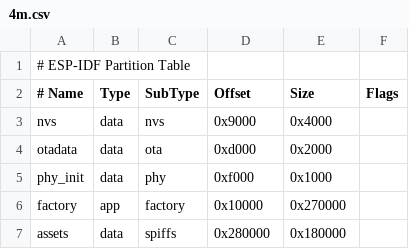
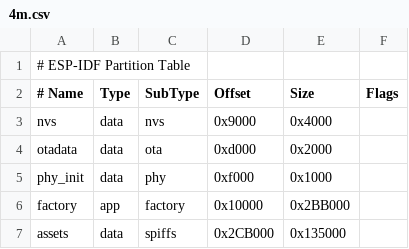
Before and after one commit to 78/xiaozhi-esp32, a CSV file: partitions/v2/4m.csv, drawn as a sheet.

Commit message:
use v2 partition, reduced assets partition by 300k so that the app would fit

```diff
--- a/partitions/v2/4m.csv
+++ b/partitions/v2/4m.csv
@@ -5,3 +5,3 @@ otadata,  data, ota,     0xd000,    0x2000,
 phy_init, data, phy,     0xf000,    0x1000,
-factory,  app,  factory, 0x10000,   0x270000,
-assets,   data, spiffs,  0x280000,  0x180000,
+factory,  app,  factory, 0x10000,   0x2BB000,
+assets,   data, spiffs,  0x2CB000,  0x135000,
```
Also changed, not shown: 1 other file.
